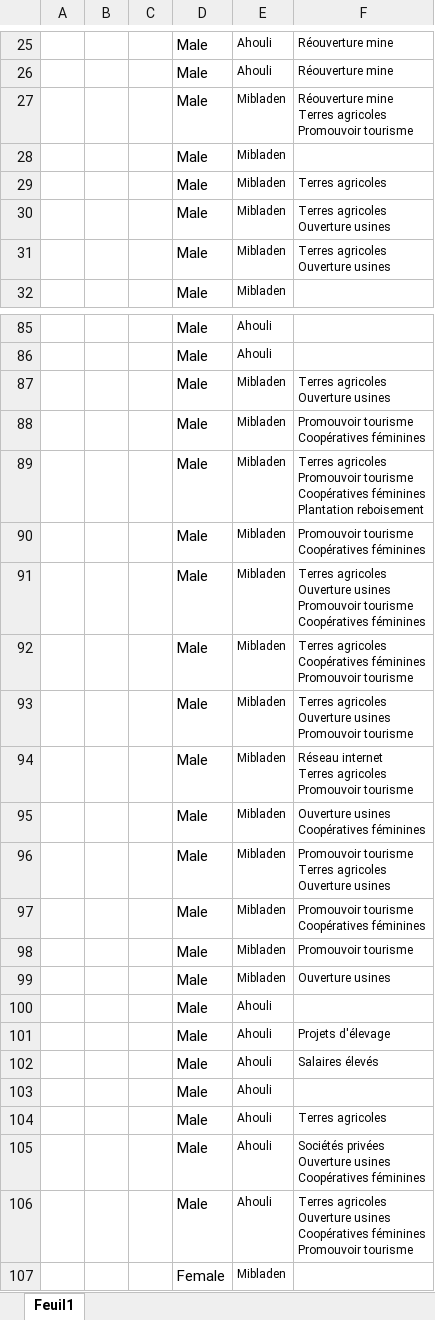
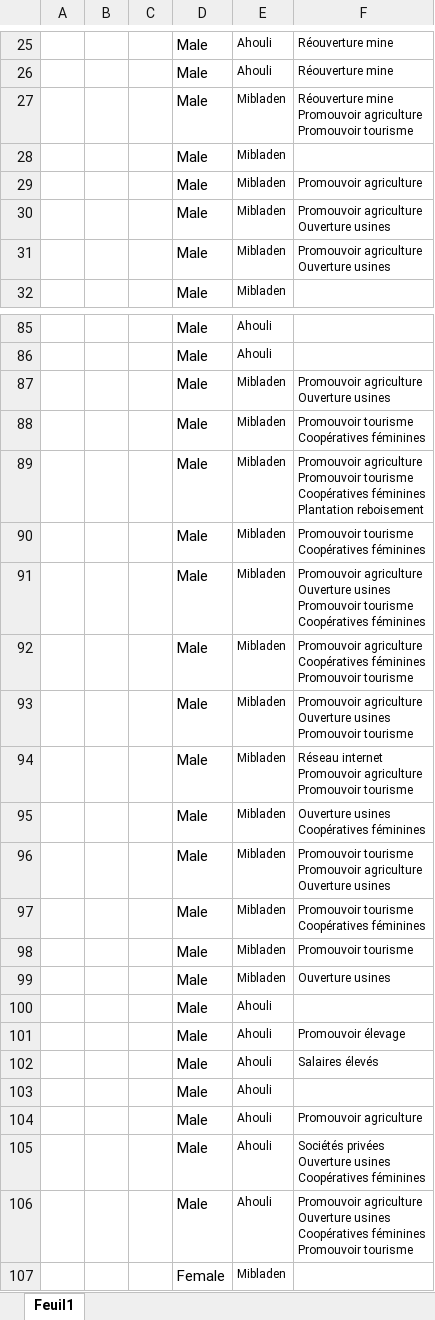
Before and after one commit to clessn/ellipse_maroc, an Excel workbook: raw_data/Excel_bigram.xlsx, sheet Feuil1, drawn as a sheet; only a part is shown, gaps mark what is left out; values as stored, in another font and other column widths than the file's, no borders; ↵ is a line break in a cell; the diff covers the shown part only; the diff names each change by its address in the sheet, - before the commit and + after, or states it on an @@ line.

```diff
--- a/raw_data/Excel_bigram.xlsx (sheet Feuil1)
+++ b/raw_data/Excel_bigram.xlsx (sheet Feuil1)
-F27: Réouverture mine ↵ Terres agricoles ↵ Promouvoir tourisme
+F27: Réouverture mine ↵ Promouvoir agriculture ↵ Promouvoir tourisme
-F29: Terres agricoles
+F29: Promouvoir agriculture
-F30:F31: Terres agricoles ↵ Ouverture usines
+F30:F31: Promouvoir agriculture ↵ Ouverture usines
-F87: Terres agricoles ↵ Ouverture usines
+F87: Promouvoir agriculture ↵ Ouverture usines
-F89: Terres agricoles ↵ Promouvoir tourisme…
+F89: Promouvoir agriculture ↵ Promouvoir tourisme…
-F91: Terres agricoles ↵ Ouverture usines…
+F91: Promouvoir agriculture ↵ Ouverture usines…
-F92: Terres agricoles ↵ Coopératives féminines…
+F92: Promouvoir agriculture ↵ Coopératives féminines…
-F93: Terres agricoles ↵ Ouverture usines…
+F93: Promouvoir agriculture ↵ Ouverture usines…
-F94: Réseau internet ↵ Terres agricoles ↵ Promouvoir tourisme
+F94: Réseau internet ↵ Promouvoir agriculture ↵ Promouvoir tourisme
-F96: Promouvoir tourisme ↵ Terres agricoles ↵ Ouverture usines
+F96: Promouvoir tourisme ↵ Promouvoir agriculture ↵ Ouverture usines
-F101: Projets d'élevage
+F101: Promouvoir élevage
-F104: Terres agricoles
+F104: Promouvoir agriculture
-F106: Terres agricoles ↵ Ouverture usines…
+F106: Promouvoir agriculture ↵ Ouverture usines…
```
Also changed, not shown: 29 edited cells elsewhere in this sheet, raw_data/Excel_bigram2.xlsx, 12 other files.
